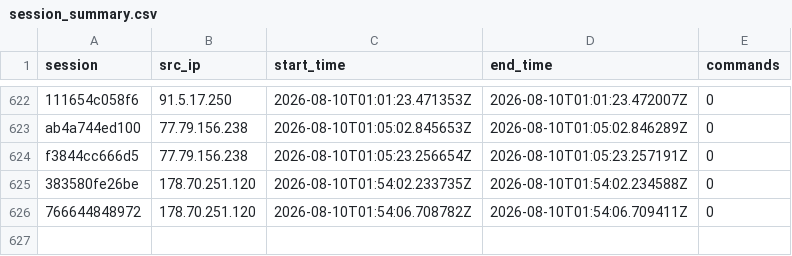
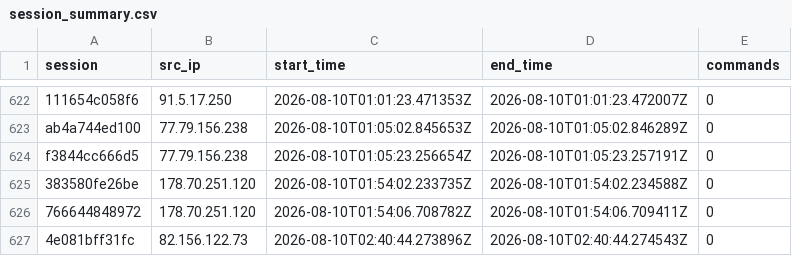
Before and after one commit to Prabhath-de/AWS_Honeypot, a CSV file: data/processed/session_summary.csv, drawn as a sheet; only a part is shown, gaps mark what is left out; the diff names each change by its address in the sheet, - before the commit and + after, or states it on an @@ line.

```diff
--- a/data/processed/session_summary.csv
+++ b/data/processed/session_summary.csv
+row 627: 4e081bff31fc | 82.156.122.73 | 2026-08-10T02:40:44.273896Z | 2026-08-10T02:40:44.274543Z | 0
```
Also changed, not shown: data/processed/geoip_asn.csv, 3 other files.
